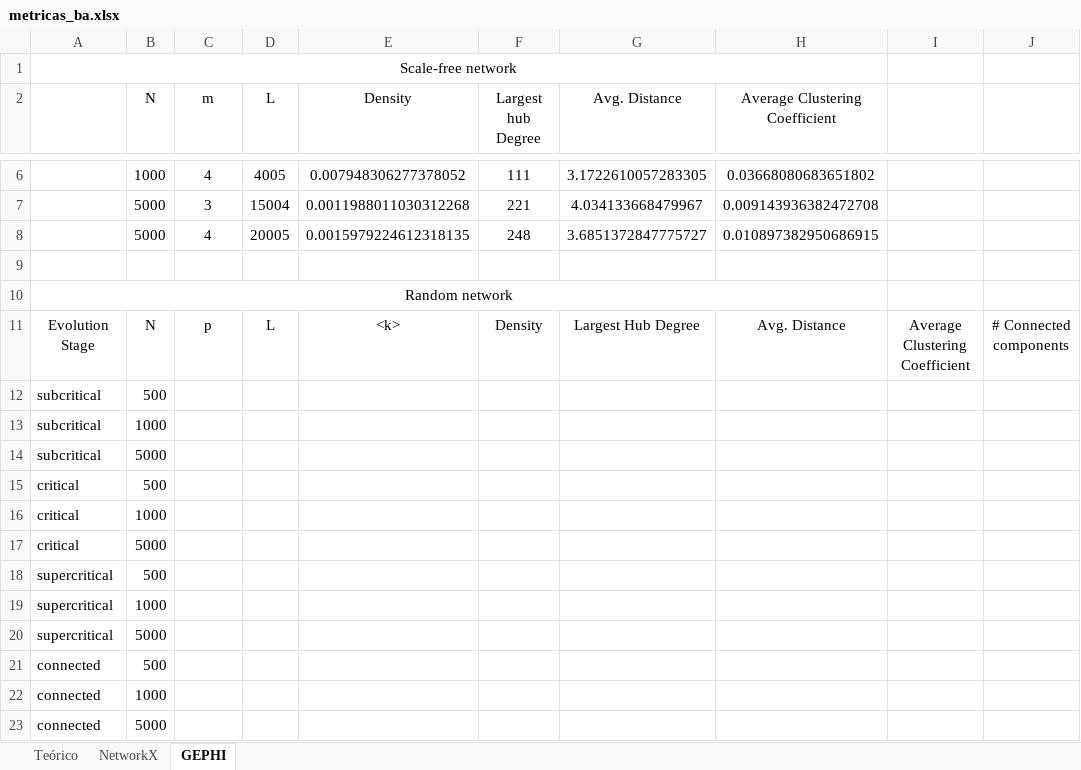
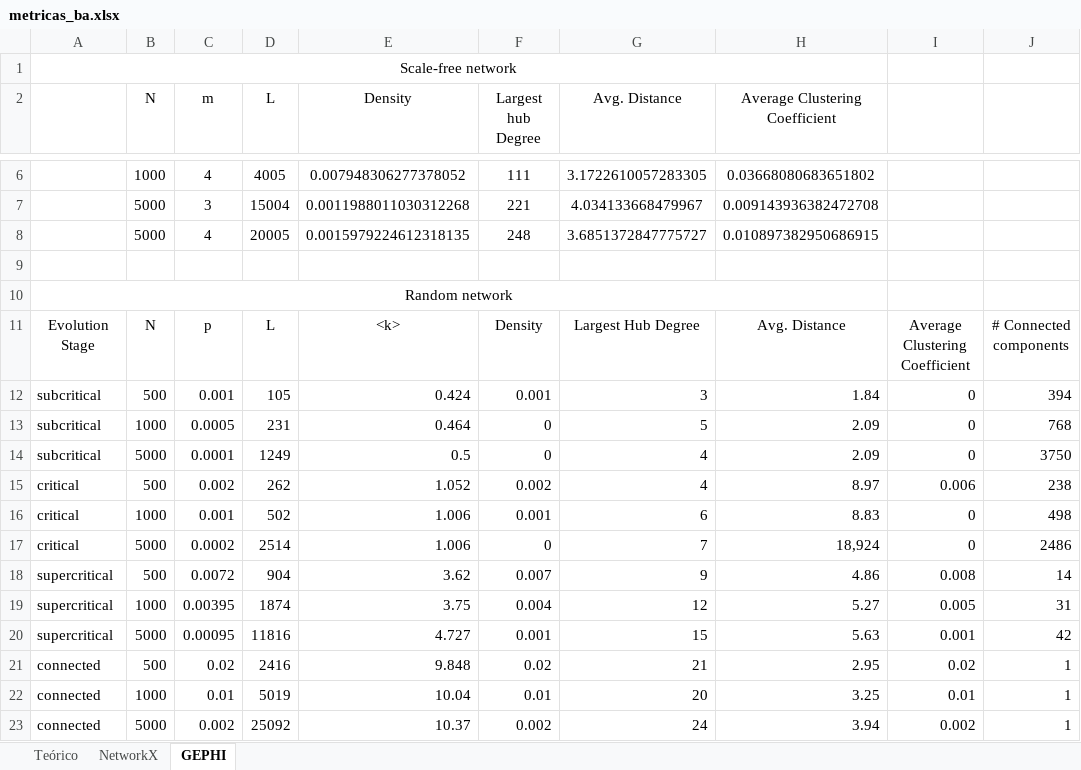
Before and after one commit to victordpc/SOC, an Excel workbook: P02/metricas_ba.xlsx, sheet GEPHI, drawn as a sheet; only a part is shown, gaps mark what is left out; values as stored, in another font and other column widths than the file's, no borders; removed rows and columns are numbered as before the commit, all else as after; the diff names each change by its address in the sheet, - before the commit and + after, or states it on an @@ line.

Commit message:
all Gephi data uploaded

```diff
--- a/P02/metricas_ba.xlsx (sheet GEPHI)
+++ b/P02/metricas_ba.xlsx (sheet GEPHI)
-row 12: subcritical | 500
-row 13: subcritical | 1000
-row 14: subcritical | 5000
-row 15: critical | 500
-row 16: critical | 1000
-row 17: critical | 5000
-row 18: supercritical | 500
-row 19: supercritical | 1000
-row 20: supercritical | 5000
-row 21: connected | 500
-row 22: connected | 1000
-row 23: connected | 5000
+row 12: subcritical | 500 | 0.001 | 105 | 0.424 | 0.001 | 3 | 1.84 | 0 | 394
+row 13: subcritical | 1000 | 0.0005 | 231 | 0.464 | 0 | 5 | 2.09 | 0 | 768
+row 14: subcritical | 5000 | 0.0001 | 1249 | 0.5 | 0 | 4 | 2.09 | 0 | 3750
+row 15: critical | 500 | 0.002 | 262 | 1.052 | 0.002 | 4 | 8.97 | 0.006 | 238
+row 16: critical | 1000 | 0.001 | 502 | 1.006 | 0.001 | 6 | 8.83 | 0 | 498
+row 17: critical | 5000 | 0.0002 | 2514 | 1.006 | 0 | 7 | 18,924 | 0 | 2486
+row 18: supercritical | 500 | 0.0072 | 904 | 3.62 | 0.007 | 9 | 4.86 | 0.008 | 14
+row 19: supercritical | 1000 | 0.00395 | 1874 | 3.75 | 0.004 | 12 | 5.27 | 0.005 | 31
+row 20: supercritical | 5000 | 0.00095 | 11816 | 4.727 | 0.001 | 15 | 5.63 | 0.001 | 42
+row 21: connected | 500 | 0.02 | 2416 | 9.848 | 0.02 | 21 | 2.95 | 0.02 | 1
+row 22: connected | 1000 | 0.01 | 5019 | 10.04 | 0.01 | 20 | 3.25 | 0.01 | 1
+row 23: connected | 5000 | 0.002 | 25092 | 10.37 | 0.002 | 24 | 3.94 | 0.002 | 1
```
